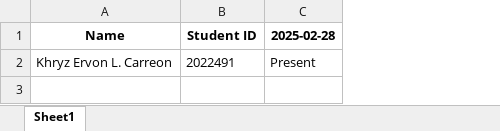
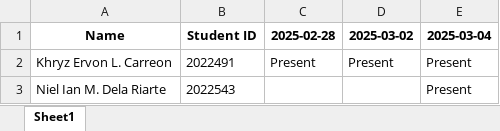
Before and after one commit to Kenji211/face_recognition_test, an Excel workbook: attendance.xlsx, sheet Sheet1, drawn as a sheet; values as stored, in another font and other column widths than the file's, no borders; the diff names each change by its address in the sheet, - before the commit and + after, or states it on an @@ line.

```diff
--- a/attendance.xlsx (sheet Sheet1)
+++ b/attendance.xlsx (sheet Sheet1)
+column D (2025-03-02), row 2: Present
+column E (2025-03-04), row 2: Present
+row 3: Niel Ian M. Dela Riarte | 2022543 |  |  | Present
```
Also changed, not shown: 11 other files.
